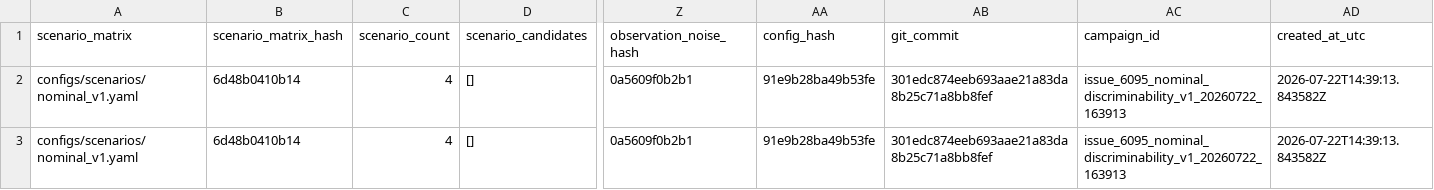
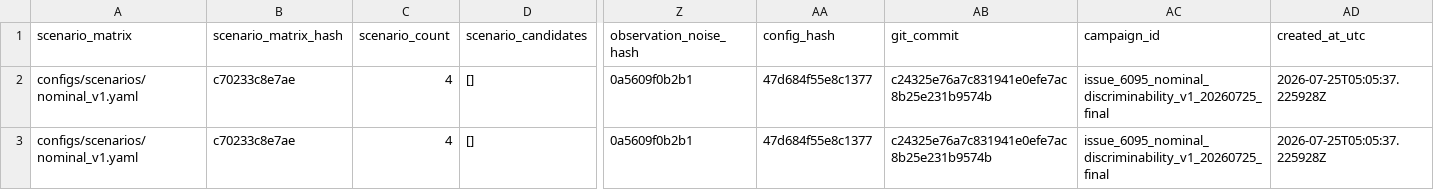
Before and after one commit to ll7/robot_sf_ll7, a CSV file: docs/context/evidence/issue_6095_s10_discriminability_2026-07-22/nominal/reports/matrix_summary.csv, drawn as a sheet; only a part is shown, gaps mark what is left out; the diff names each change by its address in the sheet, - before the commit and + after, or states it on an @@ line.

Commit message:
docs(evidence): refresh S10 preflight provenance

```diff
--- a/docs/context/evidence/issue_6095_s10_discriminability_2026-07-22/nominal/reports/matrix_summary.csv
+++ b/docs/context/evidence/issue_6095_s10_discriminability_2026-07-22/nominal/reports/matrix_summary.csv
-B2:B3 (scenario_matrix_hash): 6d48b0410b14
+B2:B3 (scenario_matrix_hash): c70233c8e7ae
-AA2:AA3 (config_hash): 91e9b28ba49b53fe
+AA2:AA3 (config_hash): 47d684f55e8c1377
-AB2:AB3 (git_commit): 301edc874eeb693aae21a83da8b25c71a8bb8fef
+AB2:AB3 (git_commit): c24325e76a7c831941e0efe7ac8b25e231b9574b
-AC2:AC3 (campaign_id): issue_6095_nominal_discriminability_v1_20260722_163913
+AC2:AC3 (campaign_id): issue_6095_nominal_discriminability_v1_20260725_final
-AD2:AD3 (created_at_utc): 2026-07-22T14:39:13.843582Z
+AD2:AD3 (created_at_utc): 2026-07-25T05:05:37.225928Z
```
Also changed, not shown: docs/context/evidence/issue_6095_s10_discriminability_2026-07-22/stress/reports/matrix_summary.csv, 35 other files.
